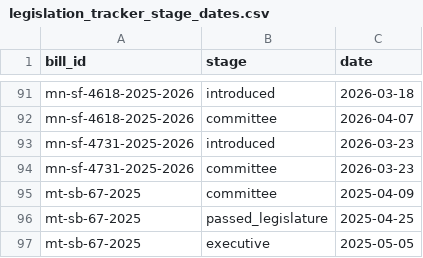
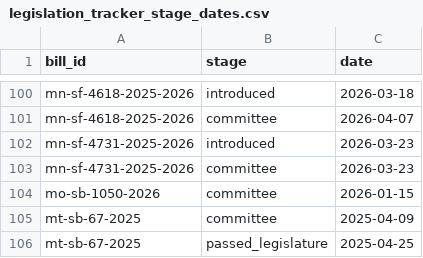
Before and after one commit to av-observatory/av-observatory-web, a CSV file: public/data/legislation_tracker_stage_dates.csv, drawn as a sheet; only a part is shown, gaps mark what is left out; the shorter side is filled out with more unchanged rows; the diff covers the shown part only.

```diff
--- a/public/data/legislation_tracker_stage_dates.csv
+++ b/public/data/legislation_tracker_stage_dates.csv
@@ -94,2 +103,3 @@ mn-sf-4731-2025-2026,introduced,2026-03-23
 mn-sf-4731-2025-2026,committee,2026-03-23
+mo-sb-1050-2026,committee,2026-01-15
 mt-sb-67-2025,committee,2025-04-09
```
Also changed, not shown: 11 added rows elsewhere in this file, 7 other files.
